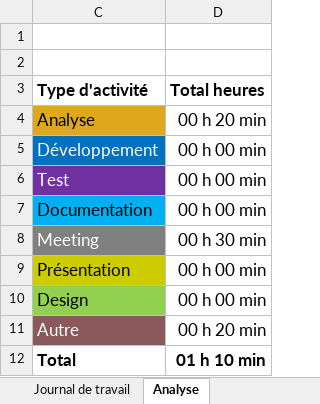
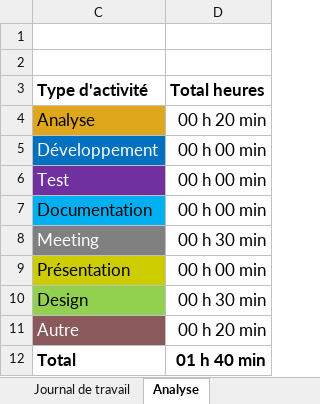
Before and after one commit to Josefnademo/Passion_lecture_FRONTEND, an Excel workbook: documentation/JDT-personal/Journal-de-Travail_NademoYosef.xlsx, sheet Analyse, drawn as a sheet; values as stored, in another font and other column widths than the file's, no borders; charts and pictures not drawn; the diff names each change by its address in the sheet, - before the commit and + after, or states it on an @@ line.

```diff
--- a/documentation/JDT-personal/Journal-de-Travail_NademoYosef.xlsx (sheet Analyse)
+++ b/documentation/JDT-personal/Journal-de-Travail_NademoYosef.xlsx (sheet Analyse)
-D10 (Total heures): 00 h 00 min
+D10 (Total heures): 00 h 30 min
-D12 (Total heures): 01 h 10 min
+D12 (Total heures): 01 h 40 min
```
Also changed, not shown: sheet Journal de travail, hidden cells, charts or pictures, 1 other file.
